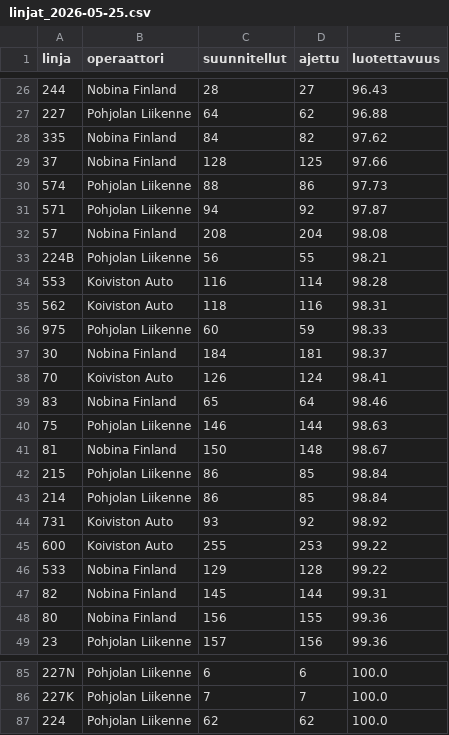
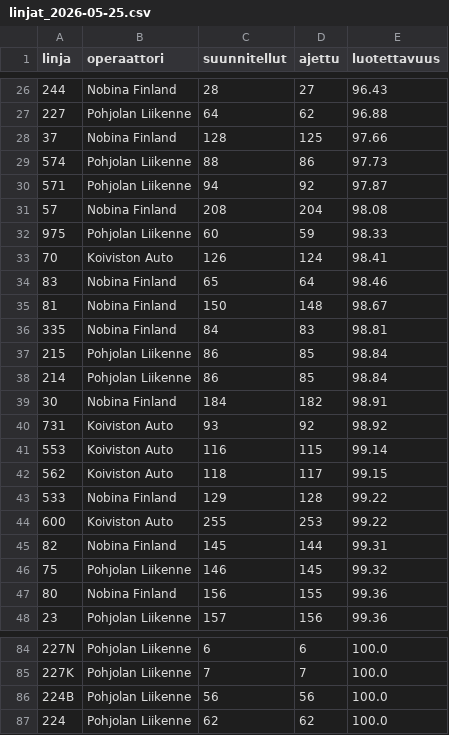
Before and after one commit to villeuusirauva-create/hsl-luotettavuus, a CSV file: tulokset/linjat_2026-05-25.csv, drawn as a sheet; only a part is shown, gaps mark what is left out.

```diff
--- a/tulokset/linjat_2026-05-25.csv
+++ b/tulokset/linjat_2026-05-25.csv
@@ -27,3 +27,2 @@
 227,Pohjolan Liikenne,64,62,96.88
-335,Nobina Finland,84,82,97.62
 37,Nobina Finland,128,125,97.66
@@ -32,17 +31,17 @@
 57,Nobina Finland,208,204,98.08
-224B,Pohjolan Liikenne,56,55,98.21
-553,Koiviston Auto,116,114,98.28
-562,Koiviston Auto,118,116,98.31
 975,Pohjolan Liikenne,60,59,98.33
-30,Nobina Finland,184,181,98.37
 70,Koiviston Auto,126,124,98.41
 83,Nobina Finland,65,64,98.46
-75,Pohjolan Liikenne,146,144,98.63
 81,Nobina Finland,150,148,98.67
+335,Nobina Finland,84,83,98.81
 215,Pohjolan Liikenne,86,85,98.84
 214,Pohjolan Liikenne,86,85,98.84
+30,Nobina Finland,184,182,98.91
 731,Koiviston Auto,93,92,98.92
+553,Koiviston Auto,116,115,99.14
+562,Koiviston Auto,118,117,99.15
+533,Nobina Finland,129,128,99.22
 600,Koiviston Auto,255,253,99.22
-533,Nobina Finland,129,128,99.22
 82,Nobina Finland,145,144,99.31
+75,Pohjolan Liikenne,146,145,99.32
 80,Nobina Finland,156,155,99.36
@@ -86,2 +85,3 @@
 227K,Pohjolan Liikenne,7,7,100.0
+224B,Pohjolan Liikenne,56,56,100.0
 224,Pohjolan Liikenne,62,62,100.0
```
Also changed, not shown: tulokset/operaattorit_2026-05-25.csv, tulokset/trendi.csv, 4 other files.
